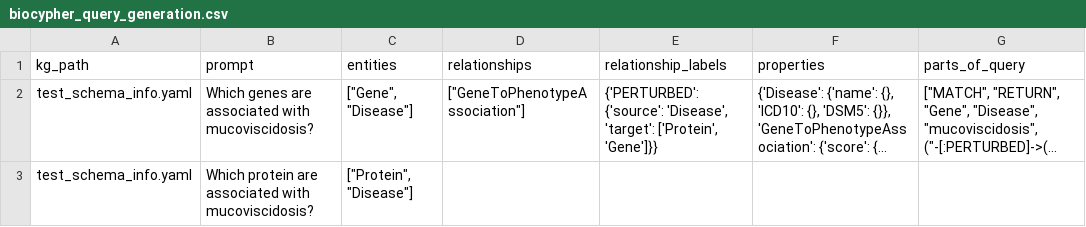
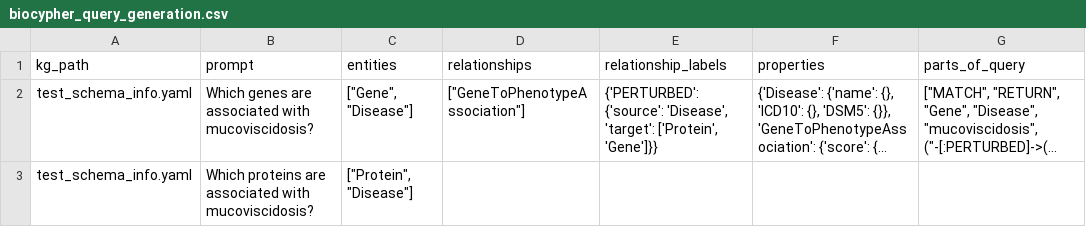
Before and after one commit to biocypher/biochatter, a CSV file: benchmark/data/biocypher_query_generation/biocypher_query_generation.csv, drawn as a sheet; long unchanged cells end in …; the diff names each change by its address in the sheet, - before the commit and + after, or states it on an @@ line.

Commit message:
spelling

```diff
--- a/benchmark/data/biocypher_query_generation/biocypher_query_generation.csv
+++ b/benchmark/data/biocypher_query_generation/biocypher_query_generation.csv
-B3 (prompt): Which protein are associated…
+B3 (prompt): Which proteins are associated…
```
